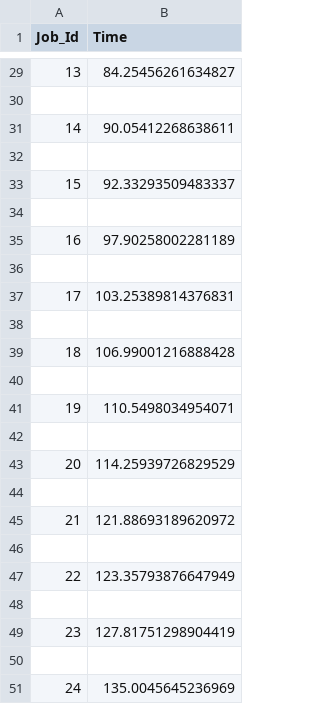
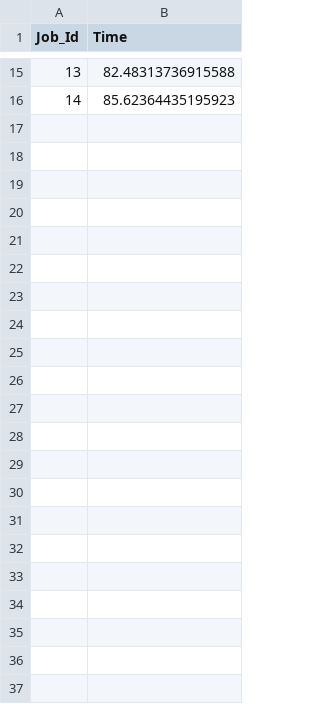
Before and after one commit to tanishqvyas/YACS, a CSV file: Masterlogs_LL.csv, drawn as a sheet; only a part is shown, gaps mark what is left out; the diff covers the shown part only.

```diff
--- a/Masterlogs_LL.csv
+++ b/Masterlogs_LL.csv
@@ -29,23 +15,2 @@ Job_Id,Time
-13,84.25456261634827
-
-14,90.05412268638611
-
-15,92.33293509483337
-
-16,97.90258002281189
-
-17,103.25389814376831
-
-18,106.99001216888428
-
-19,110.5498034954071
-
-20,114.25939726829529
-
-21,121.88693189620972
-
-22,123.35793876647949
-
-23,127.81751298904419
-
-24,135.0045645236969
+13,82.48313736915588
+14,85.62364435195923
```
Also changed, not shown: 14 removed rows and 13 edited cells elsewhere in this file, tasks_Masterlogs_LL.csv, 1 other file.
